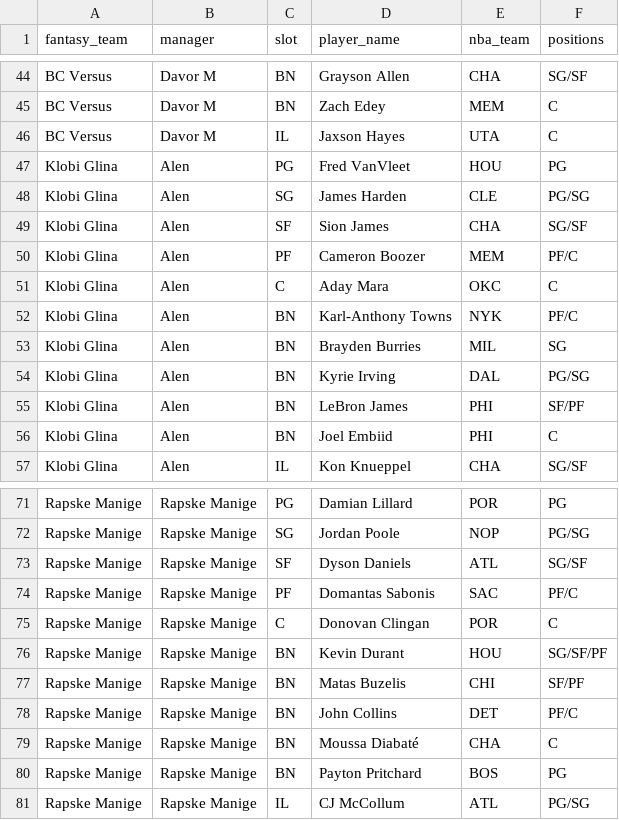
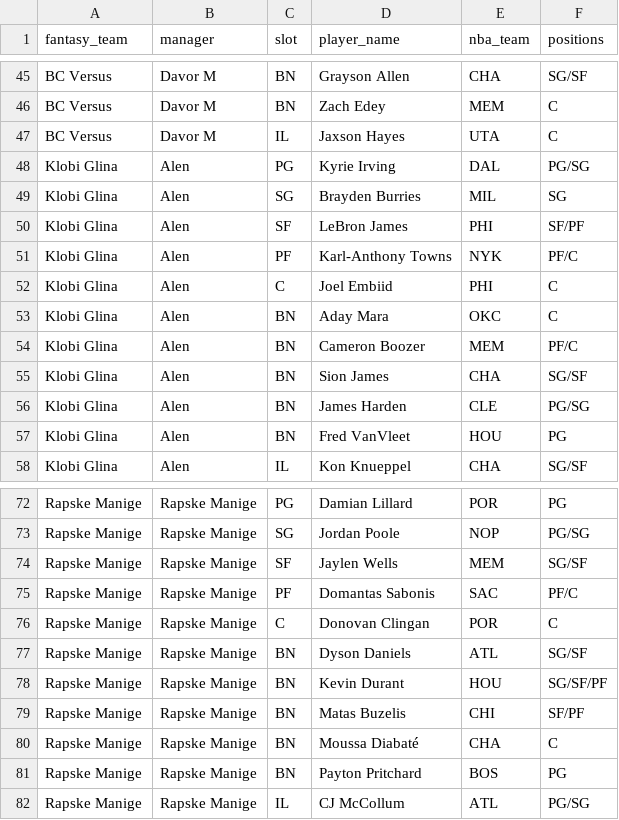
Before and after one commit to chamberneezy/fantasy, a CSV file: data/season/league_rosters.csv, drawn as a sheet; only a part is shown, gaps mark what is left out; the diff covers the shown part only.

```diff
--- a/data/season/league_rosters.csv
+++ b/data/season/league_rosters.csv
@@ -46,12 +47,12 @@ BC Versus,Davor M,BN,Zach Edey,MEM,C
 BC Versus,Davor M,IL,Jaxson Hayes,UTA,C
-Klobi Glina,Alen,PG,Fred VanVleet,HOU,PG
-Klobi Glina,Alen,SG,James Harden,CLE,PG/SG
-Klobi Glina,Alen,SF,Sion James,CHA,SG/SF
-Klobi Glina,Alen,PF,Cameron Boozer,MEM,PF/C
-Klobi Glina,Alen,C,Aday Mara,OKC,C
-Klobi Glina,Alen,BN,Karl-Anthony Towns,NYK,PF/C
-Klobi Glina,Alen,BN,Brayden Burries,MIL,SG
-Klobi Glina,Alen,BN,Kyrie Irving,DAL,PG/SG
-Klobi Glina,Alen,BN,LeBron James,PHI,SF/PF
-Klobi Glina,Alen,BN,Joel Embiid,PHI,C
+Klobi Glina,Alen,PG,Kyrie Irving,DAL,PG/SG
+Klobi Glina,Alen,SG,Brayden Burries,MIL,SG
+Klobi Glina,Alen,SF,LeBron James,PHI,SF/PF
+Klobi Glina,Alen,PF,Karl-Anthony Towns,NYK,PF/C
+Klobi Glina,Alen,C,Joel Embiid,PHI,C
+Klobi Glina,Alen,BN,Aday Mara,OKC,C
+Klobi Glina,Alen,BN,Cameron Boozer,MEM,PF/C
+Klobi Glina,Alen,BN,Sion James,CHA,SG/SF
+Klobi Glina,Alen,BN,James Harden,CLE,PG/SG
+Klobi Glina,Alen,BN,Fred VanVleet,HOU,PG
 Klobi Glina,Alen,IL,Kon Knueppel,CHA,SG/SF
@@ -72,8 +73,8 @@ Rapske Manige,Rapske Manige,PG,Damian Lillard,POR,PG
 Rapske Manige,Rapske Manige,SG,Jordan Poole,NOP,PG/SG
-Rapske Manige,Rapske Manige,SF,Dyson Daniels,ATL,SG/SF
+Rapske Manige,Rapske Manige,SF,Jaylen Wells,MEM,SG/SF
 Rapske Manige,Rapske Manige,PF,Domantas Sabonis,SAC,PF/C
 Rapske Manige,Rapske Manige,C,Donovan Clingan,POR,C
+Rapske Manige,Rapske Manige,BN,Dyson Daniels,ATL,SG/SF
 Rapske Manige,Rapske Manige,BN,Kevin Durant,HOU,SG/SF/PF
 Rapske Manige,Rapske Manige,BN,Matas Buzelis,CHI,SF/PF
-Rapske Manige,Rapske Manige,BN,John Collins,DET,PF/C
 Rapske Manige,Rapske Manige,BN,Moussa Diabaté,CHA,C
```
Also changed, not shown: 5 added rows, 4 removed rows and 12 edited cells elsewhere in this file, data/season/free_agents.csv, 1 other file.
